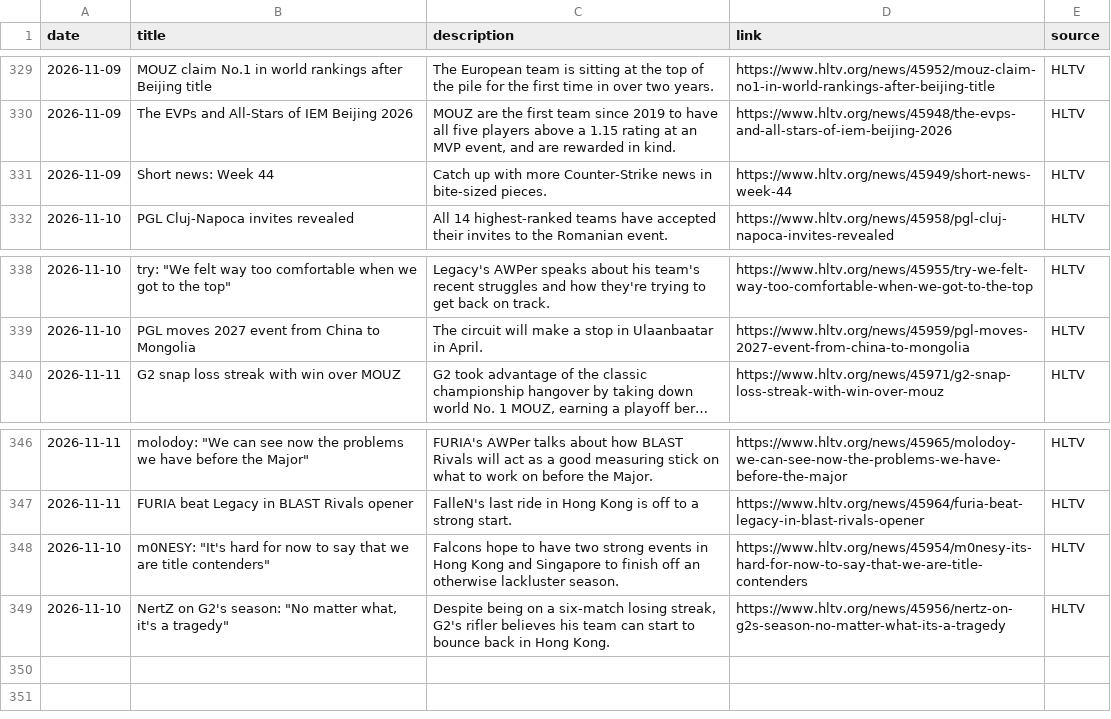
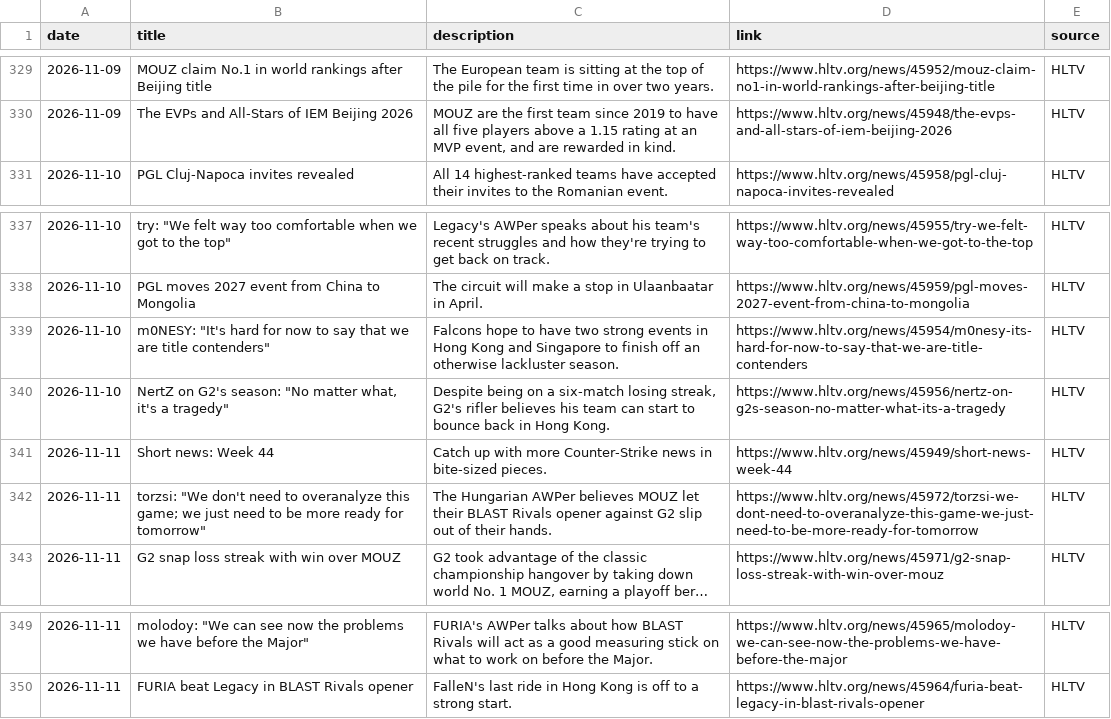
Before and after one commit to sb291099-create/Cs2-form, a CSV file: data/rss.csv, drawn as a sheet; only a part is shown, gaps mark what is left out; long unchanged cells end in …; removed rows and columns are numbered as before the commit, all else as after; the diff names each change by its address in the sheet, - before the commit and + after, or states it on an @@ line.

```diff
--- a/data/rss.csv
+++ b/data/rss.csv
-row 331: 2026-11-09 | Short news: Week 44 | Catch up with more Counter-Strike news in bite-sized pieces. | https://www.hltv.org/news/45949/short-news-week-44 | HLTV
@@ row 348 moved to row 339: 2026-11-10 @@
@@ row 349 moved to row 340: 2026-11-10 @@
+row 341: 2026-11-11 | Short news: Week 44 | Catch up with more Counter-Strike news in bite-sized pieces. | https://www.hltv.org/news/45949/short-news-week-44 | HLTV
+row 342: 2026-11-11 | torzsi: "We don't need to overanalyze this game; we just need to be more ready for tomorrow" | The Hungarian AWPer believes MOUZ let their BLAST Rivals opener against G2 slip out of their hands. | https://www.hltv.org/news/45972/torzsi-we-dont-need-to-overanalyze-this-game-we-just-need-to-be-more-ready-for-tomorrow | HLTV
```
Also changed, not shown: data/media.csv, data/news.csv, 4 other files.
